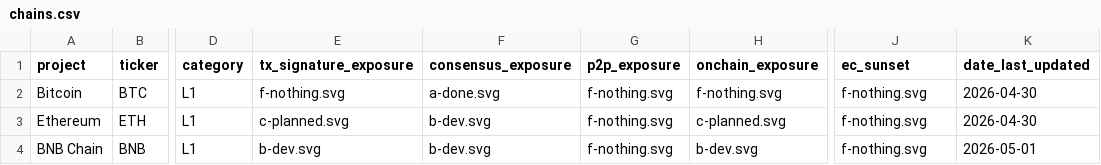
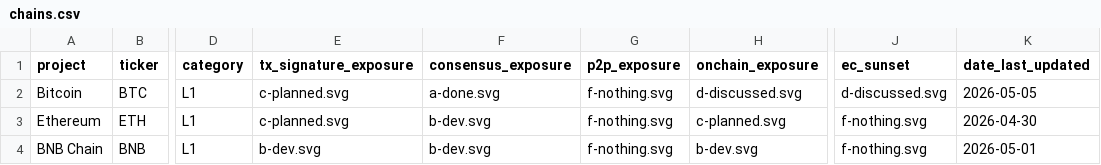
Before and after one commit to tectonic-labs/quantum-tracker-data, a CSV file: chains.csv, drawn as a sheet; only a part is shown, gaps mark what is left out; the diff names each change by its address in the sheet, - before the commit and + after, or states it on an @@ line.

Commit message:
chains: Bitcoin TxSig F→C, OnChain F→D, ECSunset F→D
Reflects deep-dive curation: BIP-360 (BIP-numbered 2024-12-18) names a
delivery vehicle, BIP-361 (2026-02-11) is the formal sunset proposal,
BTQ Bitcoin Quantum Testnet v0.3.0 (2026-03) ships 5 ML-DSA tapscript
opcodes. Tier remains C (no soft-fork activation scheduled).

```diff
--- a/chains.csv
+++ b/chains.csv
-E2 (tx_signature_exposure): f-nothing.svg
+E2 (tx_signature_exposure): c-planned.svg
-H2 (onchain_exposure): f-nothing.svg
+H2 (onchain_exposure): d-discussed.svg
-J2 (ec_sunset): f-nothing.svg
+J2 (ec_sunset): d-discussed.svg
-K2 (date_last_updated): 2026-04-30
+K2 (date_last_updated): 2026-05-05
```
